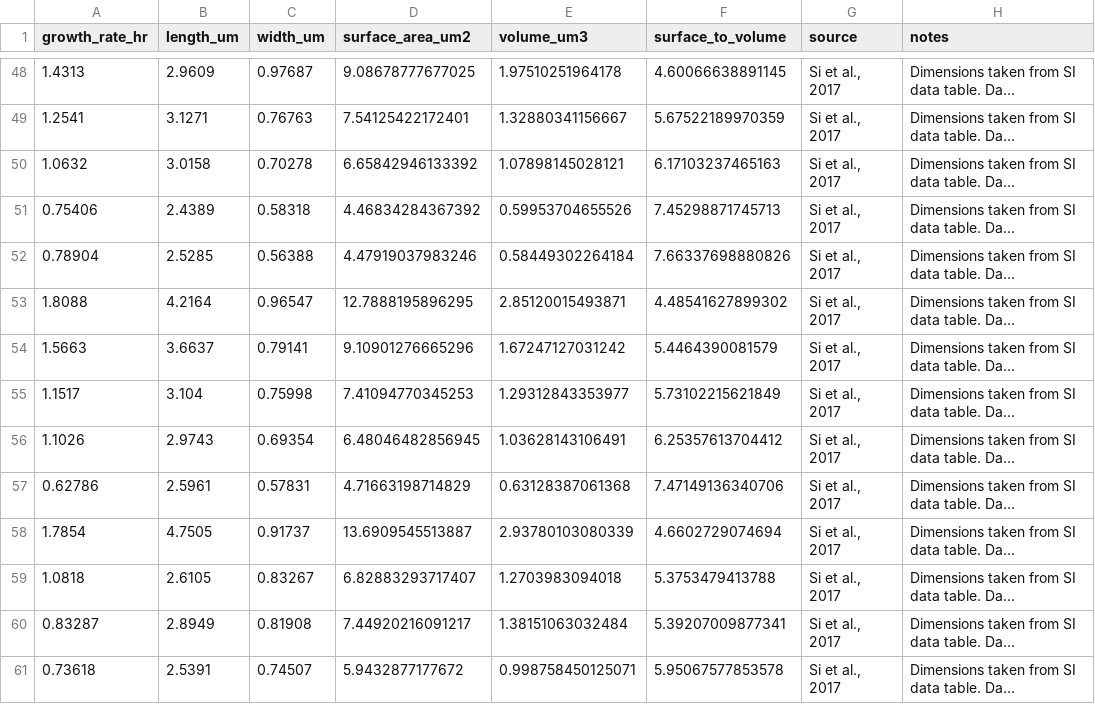
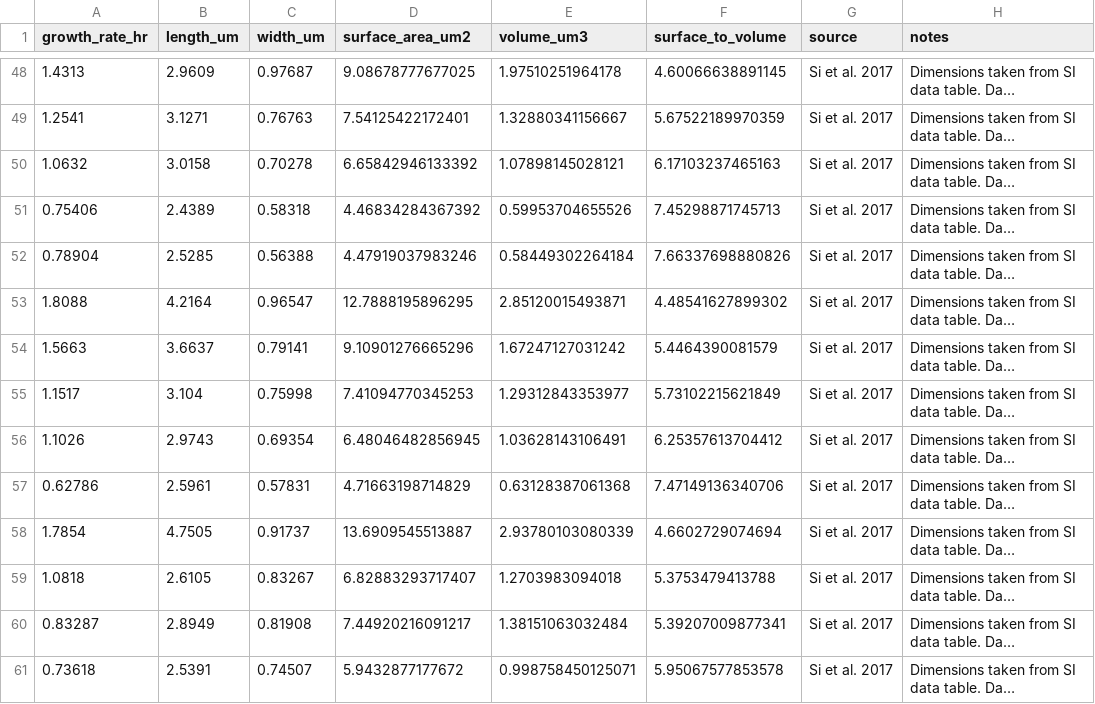
Before and after one commit to cremerlab/density_maintenance, a CSV file: data/literature/collated_literature_size_data.csv, drawn as a sheet; only a part is shown, gaps mark what is left out; long unchanged cells end in …; the diff covers the shown part only; the diff names each change by its address in the sheet, - before the commit and + after, or states it on an @@ line.

```diff
--- a/data/literature/collated_literature_size_data.csv
+++ b/data/literature/collated_literature_size_data.csv
-G48:G61 (source): Si et al., 2017
+G48:G61 (source): Si et al. 2017
```
Also changed, not shown: 53 edited cells elsewhere in this file, data/literature/collated_drymass_densities.csv, 7 other files.
